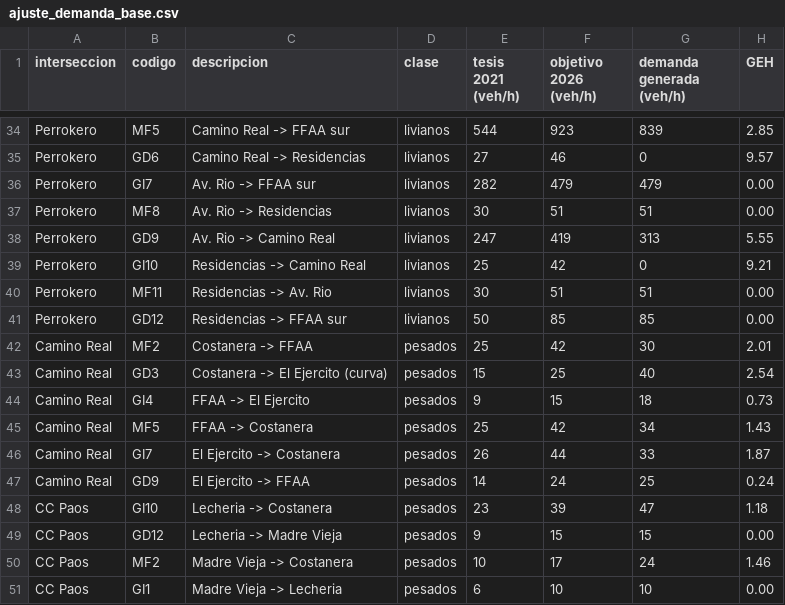
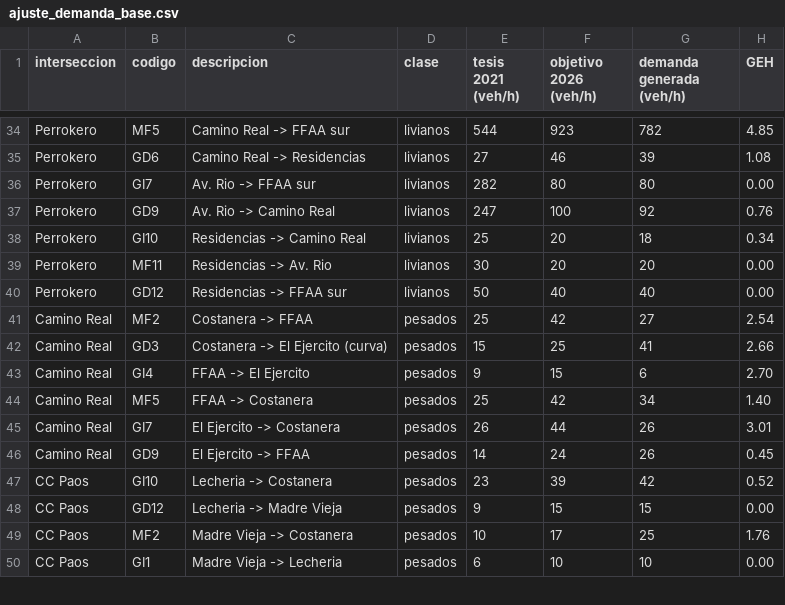
Before and after one commit to samuelmusa99/SUMO, a CSV file: 01_Red_Y_Demanda/demanda/ajuste_demanda_base.csv, drawn as a sheet; only a part is shown, gaps mark what is left out; removed rows and columns are numbered as before the commit, all else as after; the diff covers the shown part only; the diff names each change by its address in the sheet, - before the commit and + after, or states it on an @@ line.

```diff
--- a/01_Red_Y_Demanda/demanda/ajuste_demanda_base.csv
+++ b/01_Red_Y_Demanda/demanda/ajuste_demanda_base.csv
-G34 (demanda generada (veh/h)): 839
+G34 (demanda generada (veh/h)): 782
-H34 (GEH): 2.85
+H34 (GEH): 4.85
-G35 (demanda generada (veh/h)): 0
+G35 (demanda generada (veh/h)): 39
-H35 (GEH): 9.57
+H35 (GEH): 1.08
-F36 (objetivo 2026 (veh/h)): 479
+F36 (objetivo 2026 (veh/h)): 80
-G36 (demanda generada (veh/h)): 479
+G36 (demanda generada (veh/h)): 80
-row 37: Perrokero | MF8 | Av. Rio -> Residencias | livianos | 30 | 51 | 51 | 0.00
-F37 (objetivo 2026 (veh/h)): 419
+F37 (objetivo 2026 (veh/h)): 100
-G37 (demanda generada (veh/h)): 313
+G37 (demanda generada (veh/h)): 92
-H37 (GEH): 5.55
+H37 (GEH): 0.76
-F38 (objetivo 2026 (veh/h)): 42
+F38 (objetivo 2026 (veh/h)): 20
-G38 (demanda generada (veh/h)): 0
+G38 (demanda generada (veh/h)): 18
-H38 (GEH): 9.21
+H38 (GEH): 0.34
-F39 (objetivo 2026 (veh/h)): 51
+F39 (objetivo 2026 (veh/h)): 20
-G39 (demanda generada (veh/h)): 51
+G39 (demanda generada (veh/h)): 20
-F40 (objetivo 2026 (veh/h)): 85
+F40 (objetivo 2026 (veh/h)): 40
-G40 (demanda generada (veh/h)): 85
+G40 (demanda generada (veh/h)): 40
-G41 (demanda generada (veh/h)): 30
+G41 (demanda generada (veh/h)): 27
-H41 (GEH): 2.01
+H41 (GEH): 2.54
-G42 (demanda generada (veh/h)): 40
+G42 (demanda generada (veh/h)): 41
-H42 (GEH): 2.54
+H42 (GEH): 2.66
-G43 (demanda generada (veh/h)): 18
+G43 (demanda generada (veh/h)): 6
-H43 (GEH): 0.73
+H43 (GEH): 2.70
-H44 (GEH): 1.43
+H44 (GEH): 1.40
-G45 (demanda generada (veh/h)): 33
+G45 (demanda generada (veh/h)): 26
-H45 (GEH): 1.87
+H45 (GEH): 3.01
-G46 (demanda generada (veh/h)): 25
+G46 (demanda generada (veh/h)): 26
-H46 (GEH): 0.24
+H46 (GEH): 0.45
-G47 (demanda generada (veh/h)): 47
+G47 (demanda generada (veh/h)): 42
-H47 (GEH): 1.18
+H47 (GEH): 0.52
-G49 (demanda generada (veh/h)): 24
+G49 (demanda generada (veh/h)): 25
-H49 (GEH): 1.46
+H49 (GEH): 1.76
```
Also changed, not shown: 6 removed rows and 90 edited cells elsewhere in this file, 01_Red_Y_Demanda/demanda/conteos_movimientos.csv, 15 other files.
